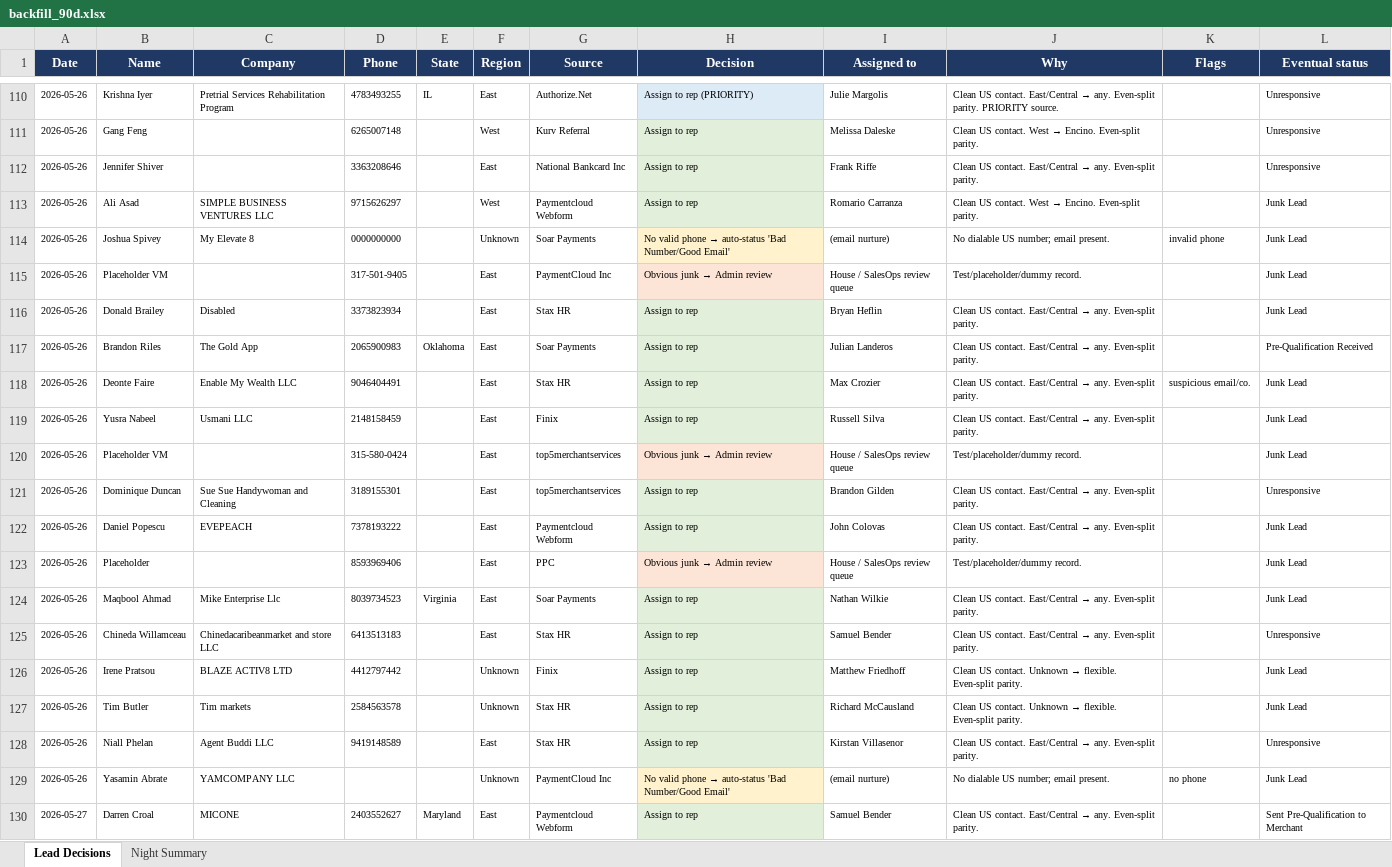
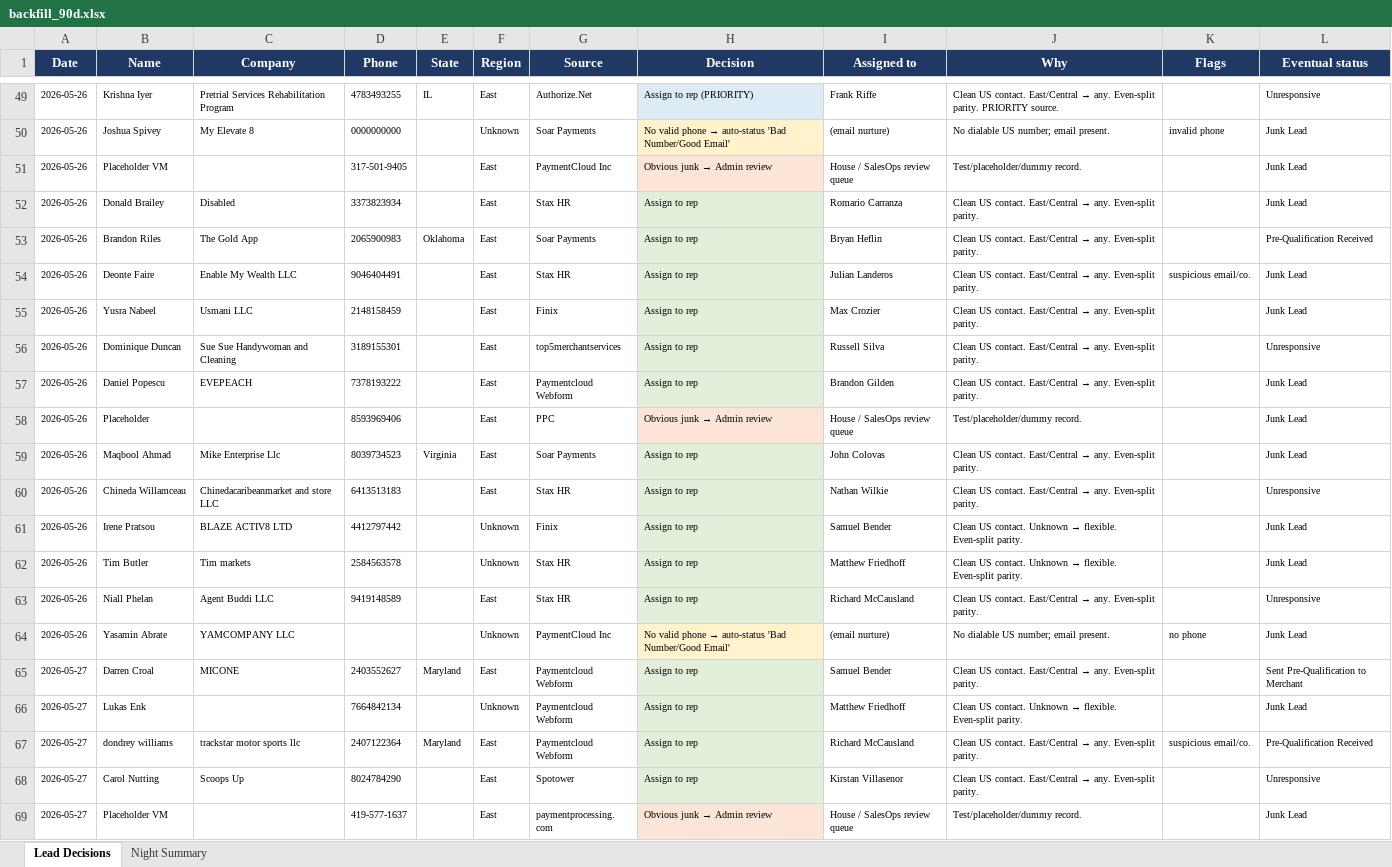
Before and after one commit to kurvnick/kurvpay-pcrep, an Excel workbook: logs/backfill_90d.xlsx, sheet Lead Decisions, drawn as a sheet; only a part is shown, gaps mark what is left out; the shorter side is filled out with more unchanged rows; values as stored, in another font and other column widths than the file's, no borders; removed rows and columns are numbered as before the commit, all else as after; the diff covers the shown part only; the diff names each change by its address in the sheet, - before the commit and + after, or states it on an @@ line.

Commit message:
Decision log 2026-08-24

```diff
--- a/logs/backfill_90d.xlsx (sheet Lead Decisions)
+++ b/logs/backfill_90d.xlsx (sheet Lead Decisions)
-I49 (Assigned to): Julie Margolis
+I49 (Assigned to): Frank Riffe
-row 111: 2026-05-26 | Gang Feng |  | 6265007148 |  | West | Kurv Referral | Assign to rep | Melissa Daleske | Clean US contact. West → Encino. Even-split parity. |  | Unresponsive
-row 112: 2026-05-26 | Jennifer Shiver |  | 3363208646 |  | East | National Bankcard Inc | Assign to rep | Frank Riffe | Clean US contact. East/Central → any. Even-split parity. |  | Unresponsive
-row 113: 2026-05-26 | Ali Asad | SIMPLE BUSINESS VENTURES LLC | 9715626297 |  | West | Paymentcloud Webform | Assign to rep | Romario Carranza | Clean US contact. West → Encino. Even-split parity. |  | Junk Lead
-I52 (Assigned to): Bryan Heflin
+I52 (Assigned to): Romario Carranza
-I53 (Assigned to): Julian Landeros
+I53 (Assigned to): Bryan Heflin
-I54 (Assigned to): Max Crozier
+I54 (Assigned to): Julian Landeros
-I55 (Assigned to): Russell Silva
+I55 (Assigned to): Max Crozier
-row 120: 2026-05-26 | Placeholder VM |  | 315-580-0424 |  | East | top5merchantservices | Obvious junk → Admin review | House / SalesOps review queue | Test/placeholder/dummy record. |  | Junk Lead
-I56 (Assigned to): Brandon Gilden
+I56 (Assigned to): Russell Silva
-I57 (Assigned to): John Colovas
+I57 (Assigned to): Brandon Gilden
-I59 (Assigned to): Nathan Wilkie
+I59 (Assigned to): John Colovas
-I60 (Assigned to): Samuel Bender
+I60 (Assigned to): Nathan Wilkie
-I61 (Assigned to): Matthew Friedhoff
+I61 (Assigned to): Samuel Bender
-I62 (Assigned to): Richard McCausland
+I62 (Assigned to): Matthew Friedhoff
-I63 (Assigned to): Kirstan Villasenor
+I63 (Assigned to): Richard McCausland
```
Also changed, not shown: 60 added rows, 64 removed rows, 239 edited cells and cell formats elsewhere in this sheet, sheet Night Summary.
